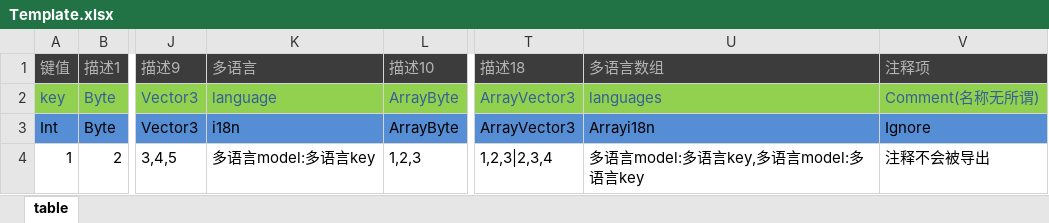
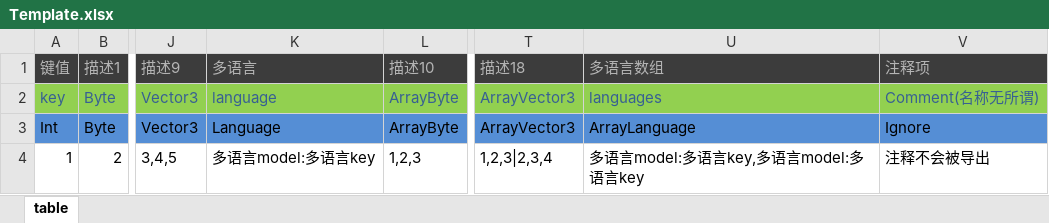
Before and after one commit to fasthro/UFramework, an Excel workbook: UClient/Assets/UAssets/Table/Excel/Template.xlsx, sheet table, drawn as a sheet; only a part is shown, gaps mark what is left out; values as stored, in another font and other column widths than the file's, no borders; the diff names each change by its address in the sheet, - before the commit and + after, or states it on an @@ line.

```diff
--- a/UClient/Assets/UAssets/Table/Excel/Template.xlsx (sheet table)
+++ b/UClient/Assets/UAssets/Table/Excel/Template.xlsx (sheet table)
-K3 (多语言): i18n
+K3 (多语言): Language
-U3 (多语言数组): Arrayi18n
+U3 (多语言数组): ArrayLanguage
```
Also changed, not shown: 47 other files.
